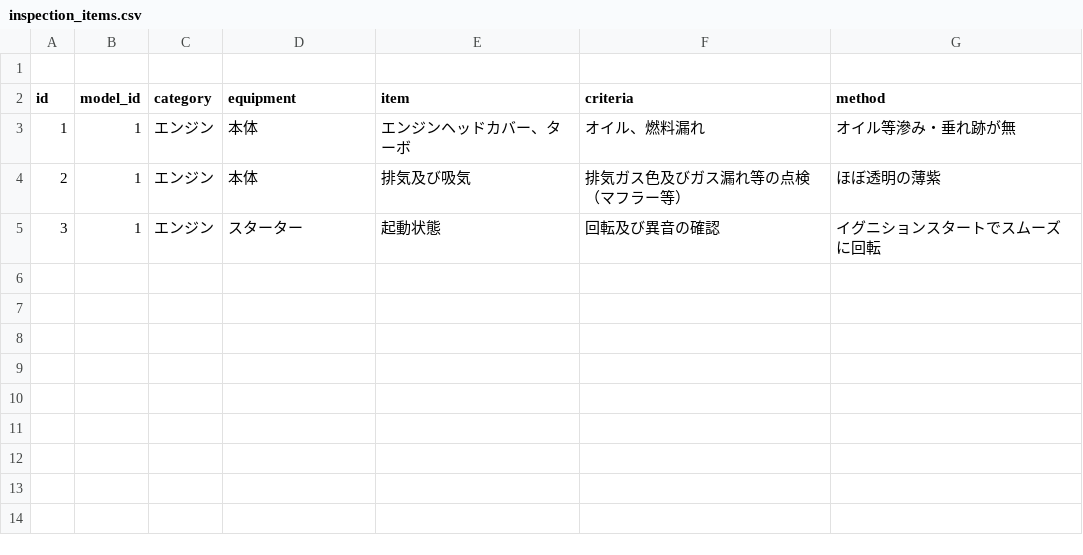
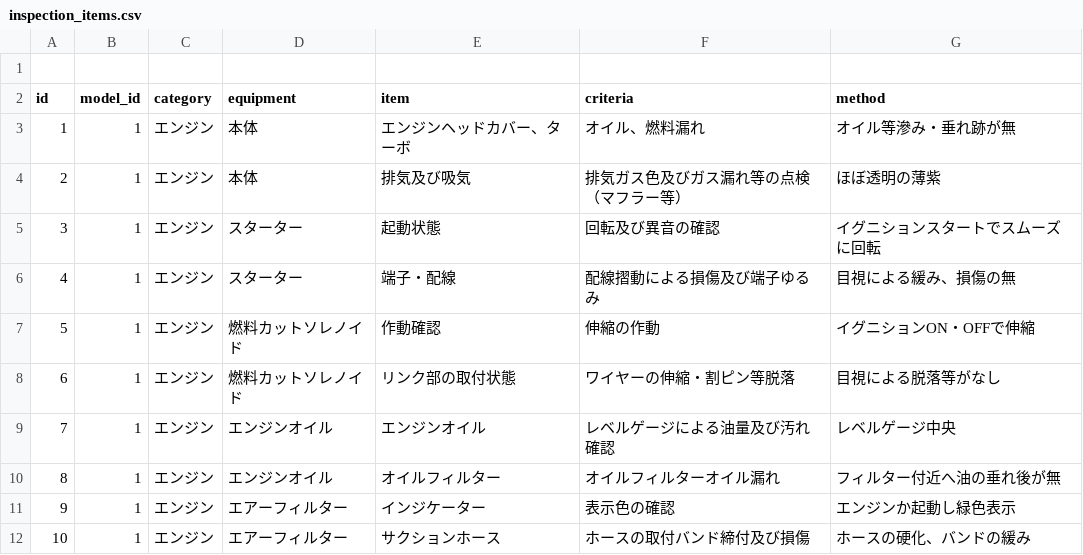
Before and after one commit to Satoshi-Niina/UserAccessDashboard, a CSV file: attached_assets/inspection/table/inspection_items.csv, drawn as a sheet.

```diff
--- a/attached_assets/inspection/table/inspection_items.csv
+++ b/attached_assets/inspection/table/inspection_items.csv
@@ -5 +5,8 @@ id,model_id,category,equipment,item,criteria,method
 3,1,エンジン,スターター,起動状態,回転及び異音の確認,イグニションスタートでスムーズに回転
+4,1,エンジン,スターター,端子・配線,配線摺動による損傷及び端子ゆるみ,目視による緩み、損傷の無
+5,1,エンジン,燃料カットソレノイド,作動確認,伸縮の作動,イグニションON・OFFで伸縮
+6,1,エンジン,燃料カットソレノイド,リンク部の取付状態,ワイヤーの伸縮・割ピン等脱落,目視による脱落等がなし
+7,1,エンジン,エンジンオイル,エンジンオイル,レベルゲージによる油量及び汚れ確認,レベルゲージ中央
+8,1,エンジン,エンジンオイル,オイルフィルター,オイルフィルターオイル漏れ,フィルター付近へ油の垂れ後が無
+9,1,エンジン,エアーフィルター,インジケーター,表示色の確認,エンジンか起動し緑色表示
+10,1,エンジン,エアーフィルター,サクションホース,ホースの取付バンド締付及び損傷,ホースの硬化、バンドの緩み
```
